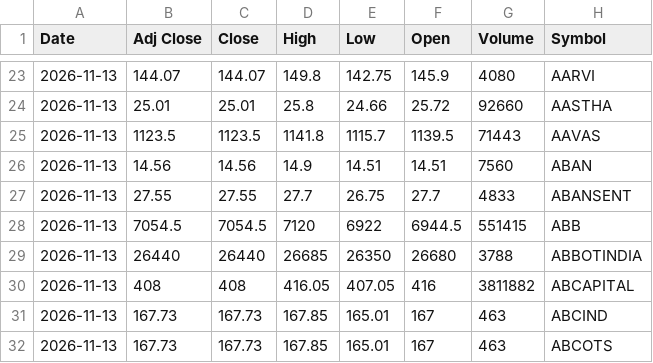
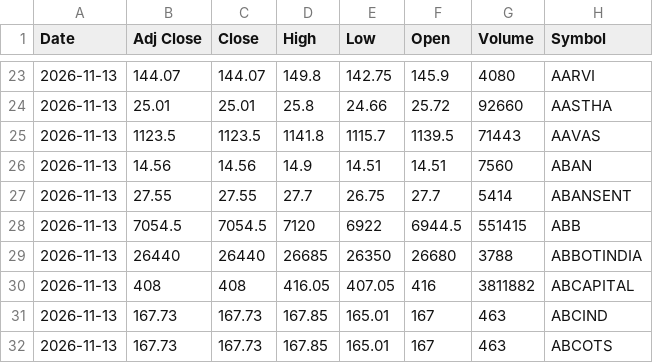
Before and after one commit to VarunNeel/alphatrace-feed, a CSV file: ohlcv/DAILY_OHLCV.csv, drawn as a sheet; only a part is shown, gaps mark what is left out.

```diff
--- a/ohlcv/DAILY_OHLCV.csv
+++ b/ohlcv/DAILY_OHLCV.csv
@@ -26,3 +26,3 @@ Date,Adj Close,Close,High,Low,Open,Volume,Symbol
 2026-11-13,14.56,14.56,14.9,14.51,14.51,7560,ABAN
-2026-11-13,27.55,27.55,27.7,26.75,27.7,4833,ABANSENT
+2026-11-13,27.55,27.55,27.7,26.75,27.7,5414,ABANSENT
 2026-11-13,7054.5,7054.5,7120,6922,6944.5,551415,ABB
```
Also changed, not shown: ohlcv/daily/2026-11-12.csv, ohlcv/daily/2026-11-13.csv, 1 other file.
